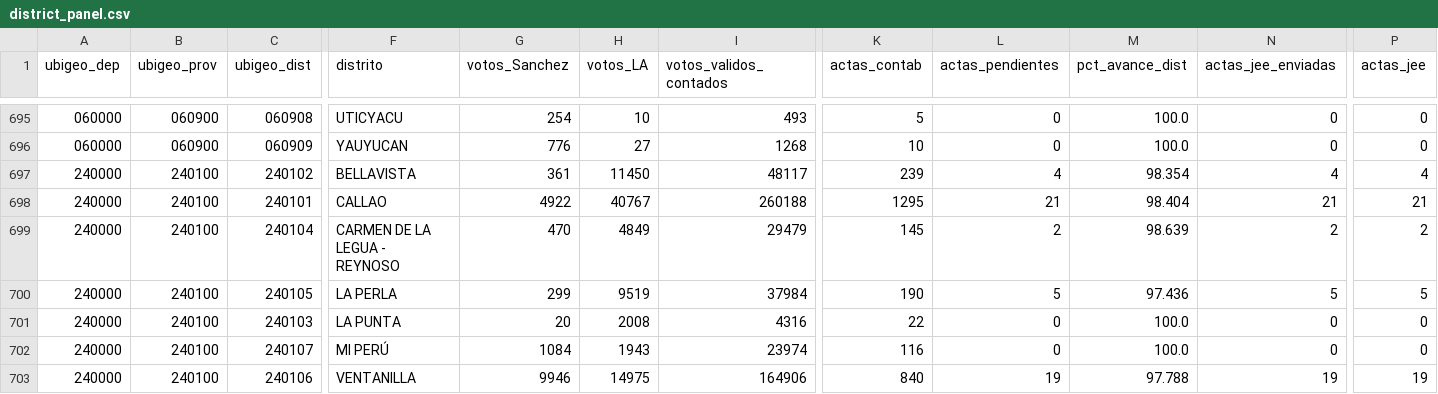
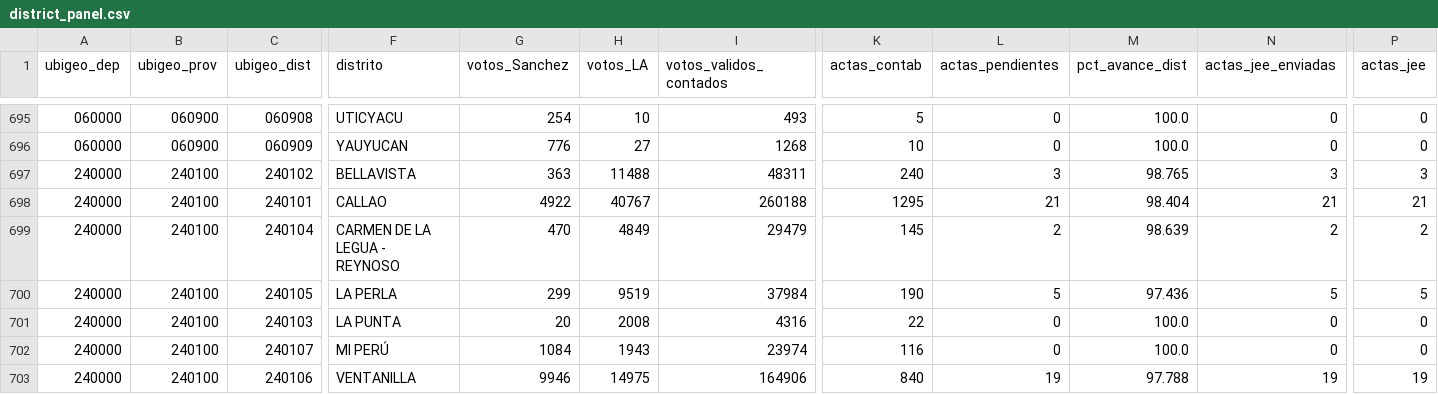
Before and after one commit to artvepa80/onpe-2026-forecast, a CSV file: docs/data/district_panel.csv, drawn as a sheet; only a part is shown, gaps mark what is left out; the diff names each change by its address in the sheet, - before the commit and + after, or states it on an @@ line.

```diff
--- a/docs/data/district_panel.csv
+++ b/docs/data/district_panel.csv
-G697 (votos_Sanchez): 361
+G697 (votos_Sanchez): 363
-H697 (votos_LA): 11450
+H697 (votos_LA): 11488
-I697 (votos_validos_contados): 48117
+I697 (votos_validos_contados): 48311
-K697 (actas_contab): 239
+K697 (actas_contab): 240
-L697 (actas_pendientes): 4
+L697 (actas_pendientes): 3
-M697 (pct_avance_dist): 98.354
+M697 (pct_avance_dist): 98.765
-N697 (actas_jee_enviadas): 4
+N697 (actas_jee_enviadas): 3
-P697 (actas_jee): 4
+P697 (actas_jee): 3
```
Also changed, not shown: data/district_panel.csv, 2 other files.
